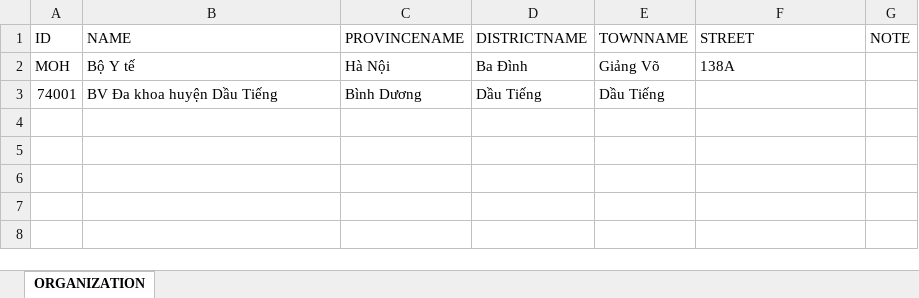
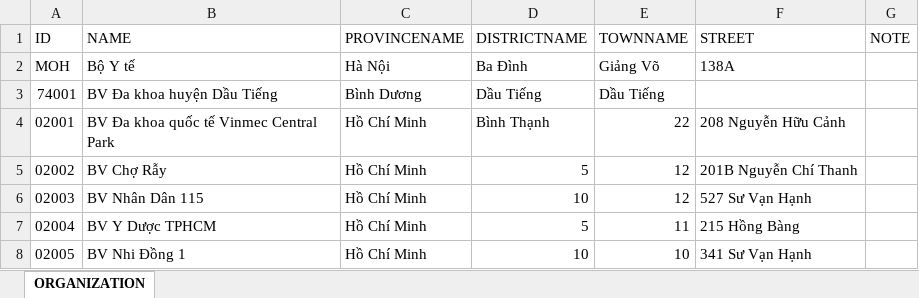
Before and after one commit to dangnghiepcuong/java_IS216.M21_4, an Excel workbook: VACCINATION_MANAGEMENT/out/production/VACCINATION_MANAGEMENT/SQL/Data/ORGANIZATION.xlsx, sheet ORGANIZATION, drawn as a sheet; values as stored, in another font and other column widths than the file's, no borders; the diff names each change by its address in the sheet, - before the commit and + after, or states it on an @@ line.

Commit message:
ACC_CREATE_ORG - add check quantity before execute loop add data to ACCOUNT, ORGANIZATION sheet add error translate to DefaultValue

```diff
--- a/VACCINATION_MANAGEMENT/out/production/VACCINATION_MANAGEMENT/SQL/Data/ORGANIZATION.xlsx (sheet ORGANIZATION)
+++ b/VACCINATION_MANAGEMENT/out/production/VACCINATION_MANAGEMENT/SQL/Data/ORGANIZATION.xlsx (sheet ORGANIZATION)
+row 4: 02001 | BV Đa khoa quốc tế Vinmec Central Park | Hồ Chí Minh | Bình Thạnh | 22 | 208 Nguyễn Hữu Cảnh
+row 5: 02002 | BV Chợ Rẫy | Hồ Chí Minh | 5 | 12 | 201B Nguyễn Chí Thanh
+row 6: 02003 | BV Nhân Dân 115 | Hồ Chí Minh | 10 | 12 | 527 Sư Vạn Hạnh
+row 7: 02004 | BV Y Dược TPHCM | Hồ Chí Minh | 5 | 11 | 215 Hồng Bàng
+row 8: 02005 | BV Nhi Đồng 1 | Hồ Chí Minh | 10 | 10 | 341 Sư Vạn Hạnh
```
Also changed, not shown: VACCINATION_MANAGEMENT/out/production/VACCINATION_MANAGEMENT/SQL/Data/ACCOUNT.xlsx, VACCINATION_MANAGEMENT/src/SQL/Data/ACCOUNT.xlsx, 8 other files.
